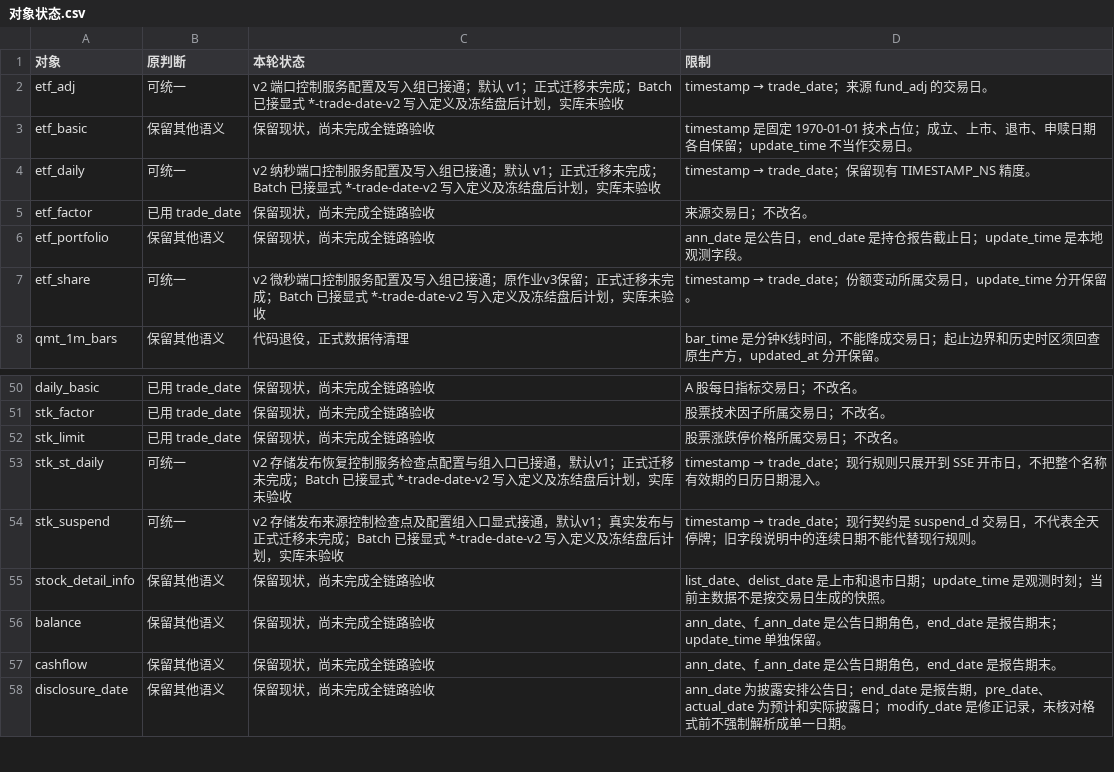
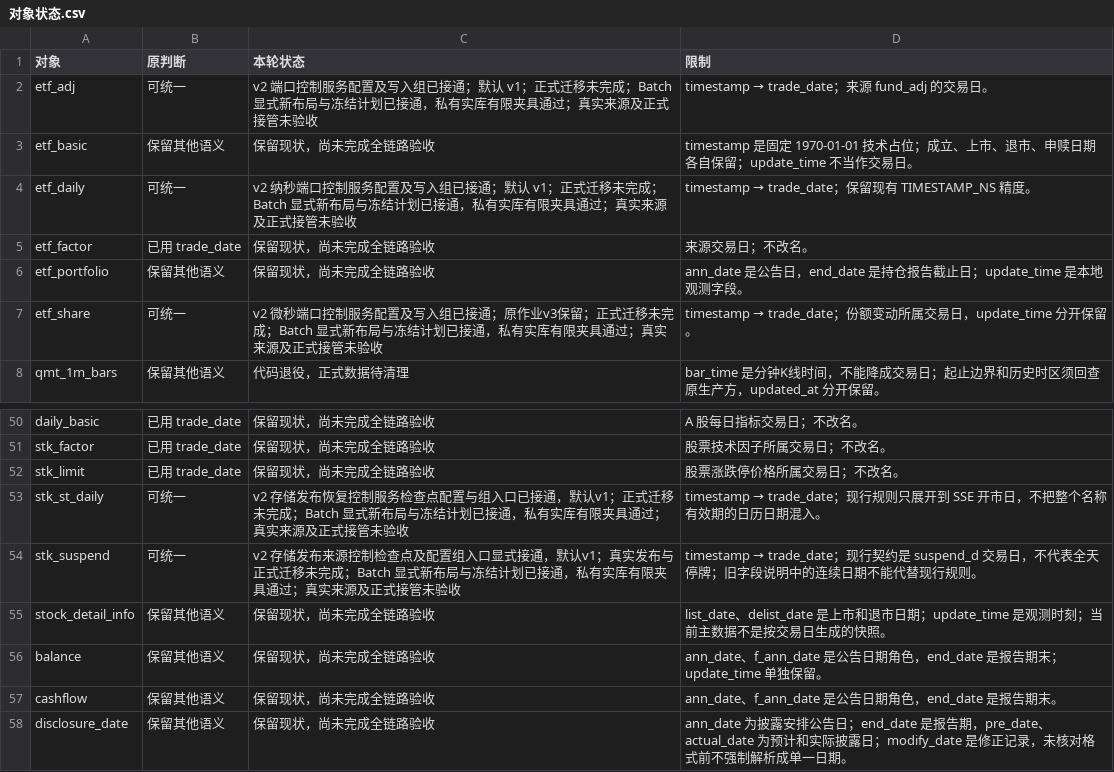
Before and after one commit to ZouTrankil/QuestDBWithData, a CSV file: docs/operations/cn-time-migration/对象状态.csv, drawn as a sheet; only a part is shown, gaps mark what is left out.

```diff
--- a/docs/operations/cn-time-migration/对象状态.csv
+++ b/docs/operations/cn-time-migration/对象状态.csv
@@ -1,8 +1,8 @@
 对象,原判断,本轮状态,限制
-etf_adj,可统一,v2 端口控制服务配置及写入组已接通；默认 v1；正式迁移未完成；Batch 已接显式 *-trade-date-v2 写入定义及冻结盘后计划，实库未验收,timestamp → trade_date；来源 fund_adj 的交易日。
+etf_adj,可统一,v2 端口控制服务配置及写入组已接通；默认 v1；正式迁移未完成；Batch 显式新布局与冻结计划已接通，私有实库有限夹具通过；真实来源及正式接管未验收,timestamp → trade_date；来源 fund_adj 的交易日。
 etf_basic,保留其他语义,保留现状，尚未完成全链路验收,timestamp 是固定 1970-01-01 技术占位；成立、上市、退市、申赎日期各自保留；update_time 不当作交易日。
-etf_daily,可统一,v2 纳秒端口控制服务配置及写入组已接通；默认 v1；正式迁移未完成；Batch 已接显式 *-trade-date-v2 写入定义及冻结盘后计划，实库未验收,timestamp → trade_date；保留现有 TIMESTAMP_NS 精度。
+etf_daily,可统一,v2 纳秒端口控制服务配置及写入组已接通；默认 v1；正式迁移未完成；Batch 显式新布局与冻结计划已接通，私有实库有限夹具通过；真实来源及正式接管未验收,timestamp → trade_date；保留现有 TIMESTAMP_NS 精度。
 etf_factor,已用 trade_date,保留现状，尚未完成全链路验收,来源交易日；不改名。
 etf_portfolio,保留其他语义,保留现状，尚未完成全链路验收,ann_date 是公告日，end_date 是持仓报告截止日；update_time 是本地观测字段。
-etf_share,可统一,v2 微秒端口控制服务配置及写入组已接通；原作业v3保留；正式迁移未完成；Batch 已接显式 *-trade-date-v2 写入定义及冻结盘后计划，实库未验收,timestamp → trade_date；份额变动所属交易日，update_time 分开保留。
+etf_share,可统一,v2 微秒端口控制服务配置及写入组已接通；原作业v3保留；正式迁移未完成；Batch 显式新布局与冻结计划已接通，私有实库有限夹具通过；真实来源及正式接管未验收,timestamp → trade_date；份额变动所属交易日，update_time 分开保留。
 qmt_1m_bars,保留其他语义,代码退役，正式数据待清理,bar_time 是分钟K线时间，不能降成交易日；起止边界和历史时区须回查原生产方，updated_at 分开保留。
@@ -52,4 +52,4 @@ stk_factor,已用 trade_date,保留现状，尚未完成全链路验收,股票
 stk_limit,已用 trade_date,保留现状，尚未完成全链路验收,股票涨跌停价格所属交易日；不改名。
-stk_st_daily,可统一,v2 存储发布恢复控制服务检查点配置与组入口已接通，默认v1；正式迁移未完成；Batch 已接显式 *-trade-date-v2 写入定义及冻结盘后计划，实库未验收,timestamp → trade_date；现行规则只展开到 SSE 开市日，不把整个名称有效期的日历日期混入。
-stk_suspend,可统一,v2 存储发布来源控制检查点及配置组入口显式接通，默认v1；真实发布与正式迁移未完成；Batch 已接显式 *-trade-date-v2 写入定义及冻结盘后计划，实库未验收,timestamp → trade_date；现行契约是 suspend_d 交易日，不代表全天停牌；旧字段说明中的连续日期不能代替现行规则。
+stk_st_daily,可统一,v2 存储发布恢复控制服务检查点配置与组入口已接通，默认v1；正式迁移未完成；Batch 显式新布局与冻结计划已接通，私有实库有限夹具通过；真实来源及正式接管未验收,timestamp → trade_date；现行规则只展开到 SSE 开市日，不把整个名称有效期的日历日期混入。
+stk_suspend,可统一,v2 存储发布来源控制检查点及配置组入口显式接通，默认v1；真实发布与正式迁移未完成；Batch 显式新布局与冻结计划已接通，私有实库有限夹具通过；真实来源及正式接管未验收,timestamp → trade_date；现行契约是 suspend_d 交易日，不代表全天停牌；旧字段说明中的连续日期不能代替现行规则。
 stock_detail_info,保留其他语义,保留现状，尚未完成全链路验收,list_date、delist_date 是上市和退市日期；update_time 是观测时刻；当前主数据不是按交易日生成的快照。
```
Also changed, not shown: 5 other files.
